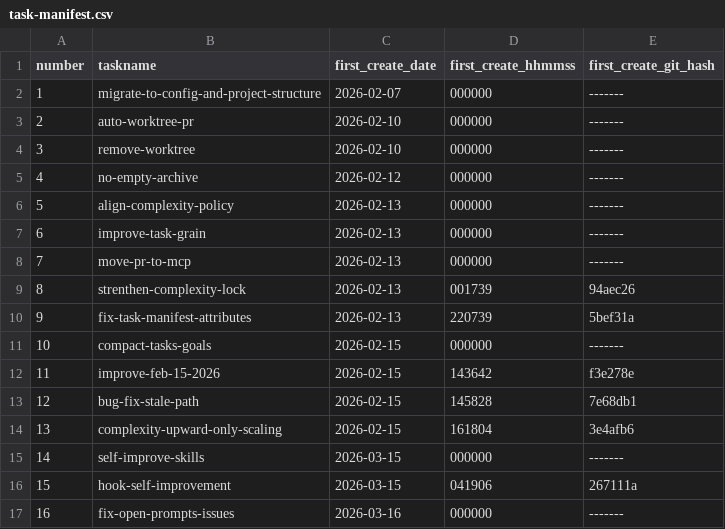
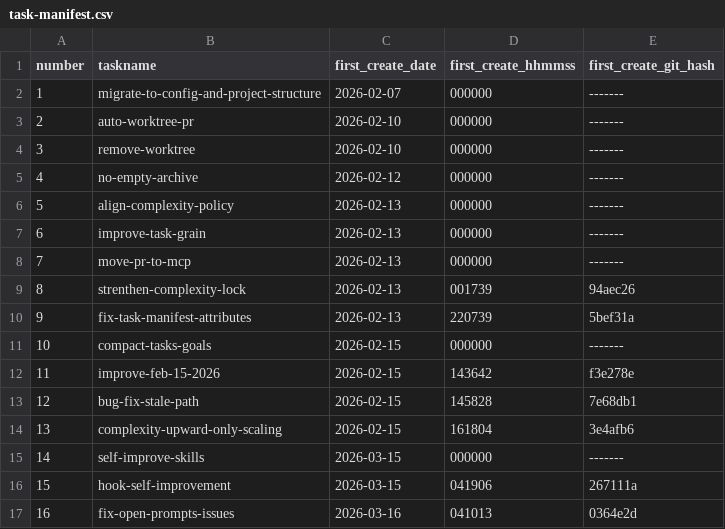
Before and after one commit to ericpassmore/prompts, a CSV file: goals/task-manifest.csv, drawn as a sheet.

Commit message:
Update task manifest metadata and compact task artifacts for fix-open-prompts-issues

```diff
--- a/goals/task-manifest.csv
+++ b/goals/task-manifest.csv
@@ -16,2 +16,2 @@ number,taskname,first_create_date,first_create_hhmmss,first_create_git_hash
 15,hook-self-improvement,2026-03-15,041906,267111a
-16,fix-open-prompts-issues,2026-03-16,000000,-------
+16,fix-open-prompts-issues,2026-03-16,041013,0364e2d
```
Also changed, not shown: 16 other files.
